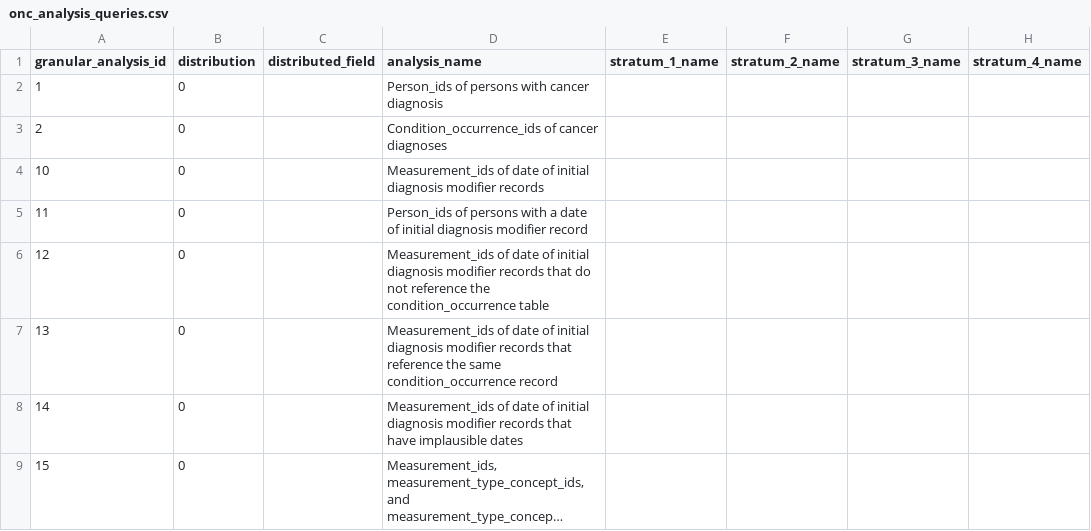
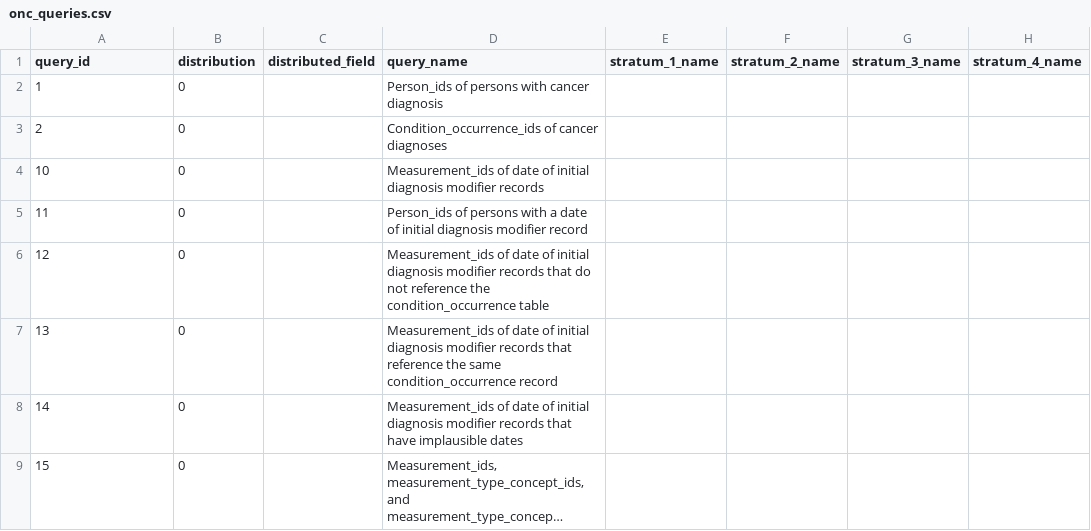
Before and after one commit to OHDSI/OncologyWG, a CSV file: validationScripts/inst/csv/onc_queries.csv (was validationScripts/inst/csv/onc_analysis_queries.csv), drawn as a sheet; only a part is shown; long unchanged cells end in …; the diff names each change by its address in the sheet, - before the commit and + after, or states it on an @@ line.

Commit message:
Finish date of initial diagnosis validations

```diff
--- a/validationScripts/inst/csv/onc_analysis_queries.csv
+++ b/validationScripts/inst/csv/onc_queries.csv
-A1: granular_analysis_id
+A1: query_id
-D1: analysis_name
+D1: query_name
```
Also changed, not shown: 17 other files.
